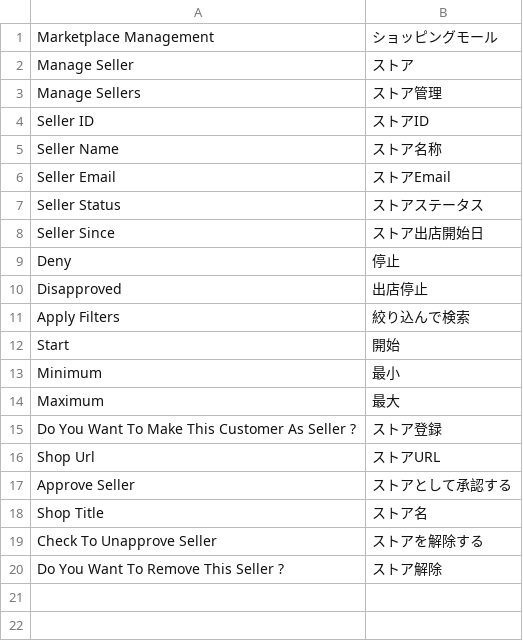
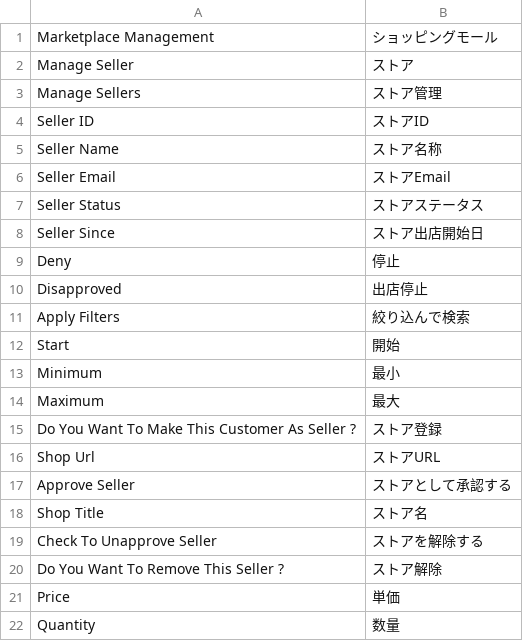
Before and after one commit to mguyenminh99/mirror-project, a CSV file: app/design/adminhtml/True/mpx/i18n/ja_JP.csv, drawn as a sheet.

Commit message:
#451 Translate admin product list page

```diff
--- a/app/design/adminhtml/True/mpx/i18n/ja_JP.csv
+++ b/app/design/adminhtml/True/mpx/i18n/ja_JP.csv
@@ -20 +20,3 @@
 "Do You Want To Remove This Seller ?","ストア解除"
+"Price","単価"
+"Quantity","数量"
```
Also changed, not shown: 5 other files.
